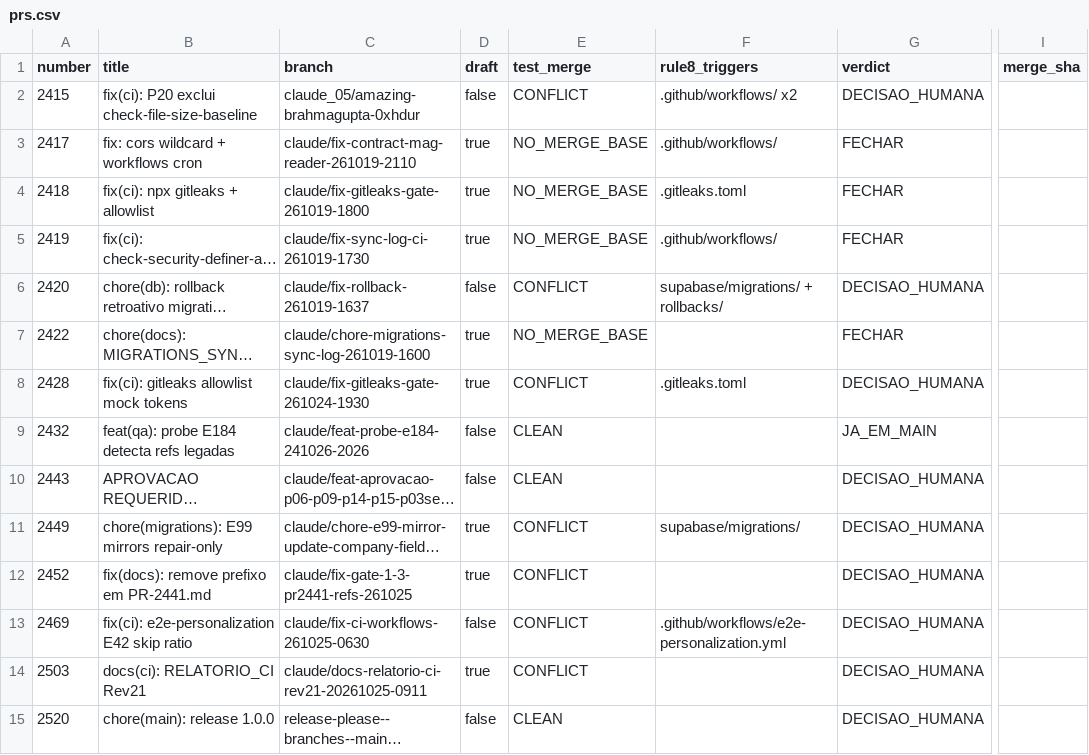
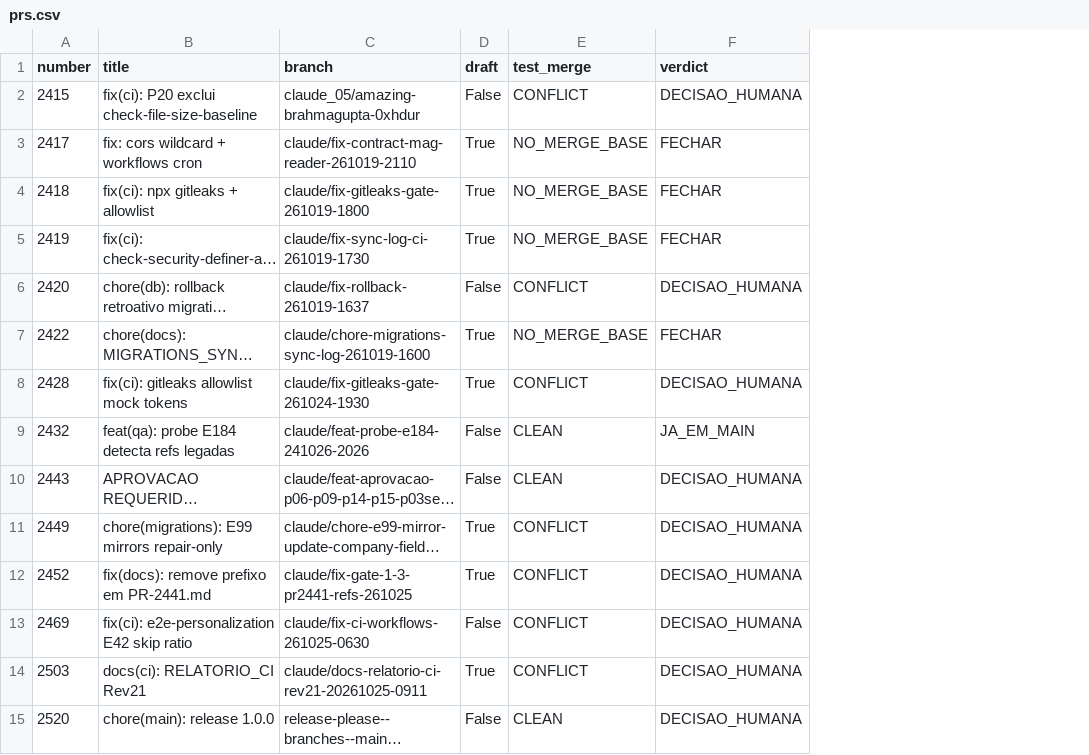
Before and after one commit to adm01-debug/Promo_Gifts_V4, a CSV file: analise-prs/prs.csv, drawn as a sheet; only a part is shown, gaps mark what is left out; long unchanged cells end in …; removed rows and columns are numbered as before the commit, all else as after; the diff covers the shown part only; the diff names each change by its address in the sheet, - before the commit and + after, or states it on an @@ line.

```diff
--- a/analise-prs/prs.csv
+++ b/analise-prs/prs.csv
-column F (rule8_triggers), rows 2-13: .github/workflows/ x2 | .github/workflows/ | .gitleaks.toml | .github/workflows/ | supabase/migrations/ + rollbacks/ |  | .gitleaks.toml |  |  | supabase/migrations/ |  | .github/workflows/e2e-personalization.yml
-column I (merge_sha), empty
-D2 (draft): false
+D2 (draft): False
-D3:D5 (draft): true
+D3:D5 (draft): True
-D6 (draft): false
+D6 (draft): False
-D7:D8 (draft): true
+D7:D8 (draft): True
-D9:D10 (draft): false
+D9:D10 (draft): False
-D11:D12 (draft): true
+D11:D12 (draft): True
-D13 (draft): false
+D13 (draft): False
-D14 (draft): true
+D14 (draft): True
-D15 (draft): false
+D15 (draft): False
```
Also changed, not shown: 8 added rows and 46 edited cells elsewhere in this file, 17 other files.
